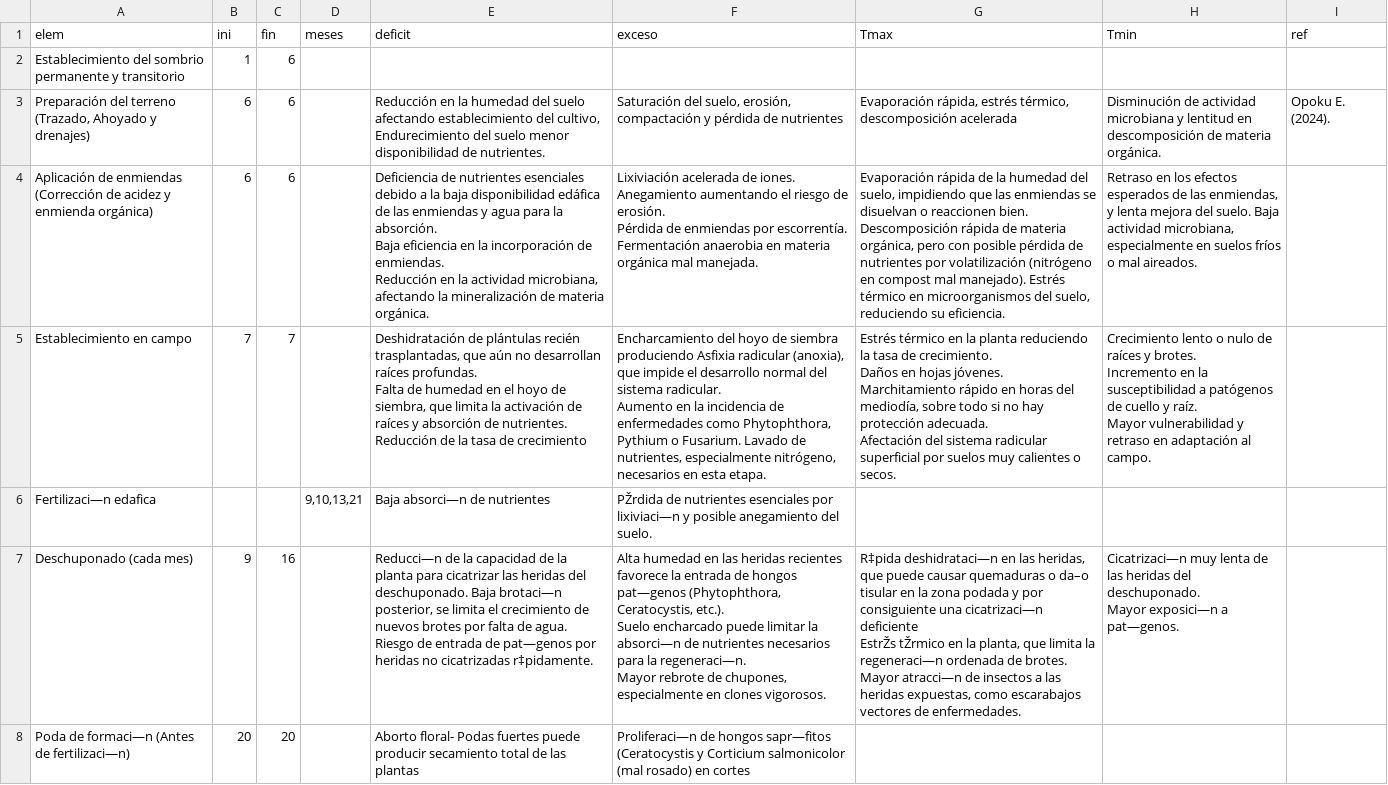
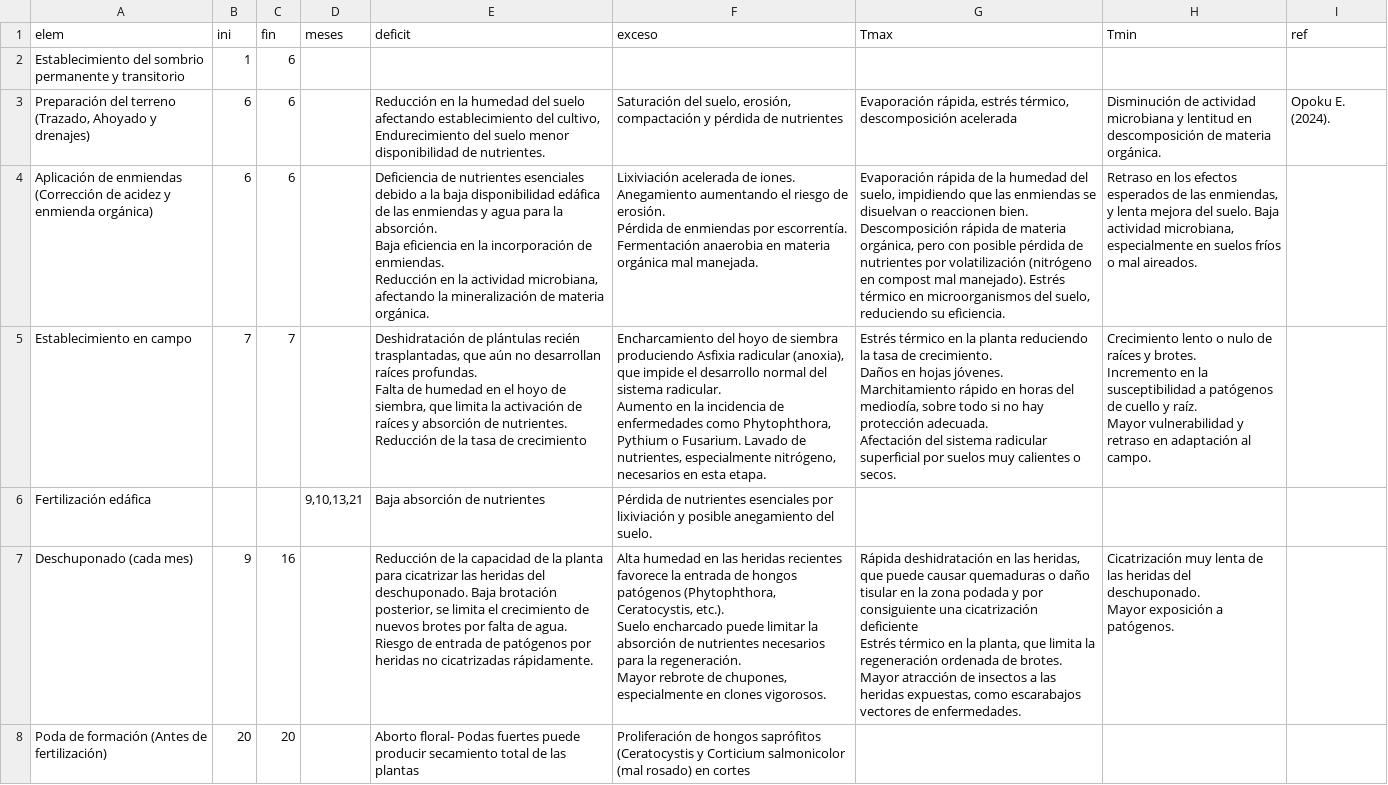
Before and after one commit to vvalencia1306-code/applet-FTA, a CSV file: vegetativa.csv, drawn as a sheet; only a part is shown; the diff covers the shown part only.

Commit message:
Add files via upload

```diff
--- a/vegetativa.csv
+++ b/vegetativa.csv
@@ -20,10 +20,10 @@ Incremento en la susceptibilidad a patógenos de cuello y raíz.
 Mayor vulnerabilidad y retraso en adaptación al campo.";
-Fertilizaci—n edafica ;;;9,10,13,21;Baja absorci—n de nutrientes;PŽrdida de nutrientes esenciales por lixiviaci—n y posible anegamiento del suelo.;;;
-Deschuponado (cada mes);9;16;;"Reducci—n de la capacidad de la planta para cicatrizar las heridas del deschuponado. Baja brotaci—n posterior, se limita el crecimiento de nuevos brotes por falta de agua.
-Riesgo de entrada de pat—genos por heridas no cicatrizadas r‡pidamente.";"Alta humedad en las heridas recientes favorece la entrada de hongos pat—genos (Phytophthora, Ceratocystis, etc.).
-Suelo encharcado puede limitar la absorci—n de nutrientes necesarios para la regeneraci—n.
-Mayor rebrote de chupones, especialmente en clones vigorosos.";"R‡pida deshidrataci—n en las heridas, que puede causar quemaduras o da–o tisular en la zona podada y por consiguiente una cicatrizaci—n deficiente
-EstrŽs tŽrmico en la planta, que limita la regeneraci—n ordenada de brotes.
-Mayor atracci—n de insectos a las heridas expuestas, como escarabajos vectores de enfermedades.";"Cicatrizaci—n muy lenta de las heridas del deschuponado.
-Mayor exposici—n a pat—genos.";
-Poda de formaci—n (Antes de fertilizaci—n);20;20;;Aborto floral- Podas fuertes puede producir secamiento total de las plantas;Proliferaci—n de hongos sapr—fitos  (Ceratocystis y Corticium salmonicolor (mal rosado) en cortes ;;;
+Fertilización edáfica ;;;9,10,13,21;Baja absorción de nutrientes;Pérdida de nutrientes esenciales por lixiviación y posible anegamiento del suelo.;;;
+Deschuponado (cada mes);9;16;;"Reducción de la capacidad de la planta para cicatrizar las heridas del deschuponado. Baja brotación posterior, se limita el crecimiento de nuevos brotes por falta de agua.
+Riesgo de entrada de patógenos por heridas no cicatrizadas rápidamente.";"Alta humedad en las heridas recientes favorece la entrada de hongos patógenos (Phytophthora, Ceratocystis, etc.).
+Suelo encharcado puede limitar la absorción de nutrientes necesarios para la regeneración.
+Mayor rebrote de chupones, especialmente en clones vigorosos.";"Rápida deshidratación en las heridas, que puede causar quemaduras o daño tisular en la zona podada y por consiguiente una cicatrización deficiente
+Estrés térmico en la planta, que limita la regeneración ordenada de brotes.
+Mayor atracción de insectos a las heridas expuestas, como escarabajos vectores de enfermedades.";"Cicatrización muy lenta de las heridas del deschuponado.
+Mayor exposición a patógenos.";
+Poda de formación (Antes de fertilización);20;20;;Aborto floral- Podas fuertes puede producir secamiento total de las plantas;Proliferación de hongos saprófitos  (Ceratocystis y Corticium salmonicolor (mal rosado) en cortes ;;;
```
Also changed, not shown: 13 edited cells elsewhere in this file.
